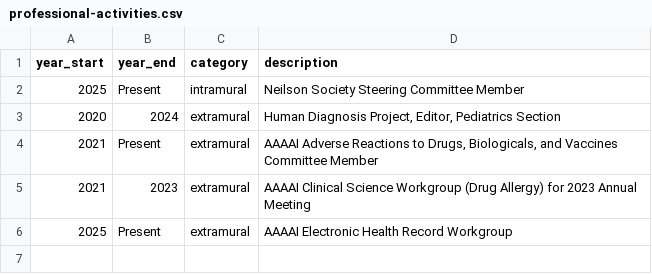
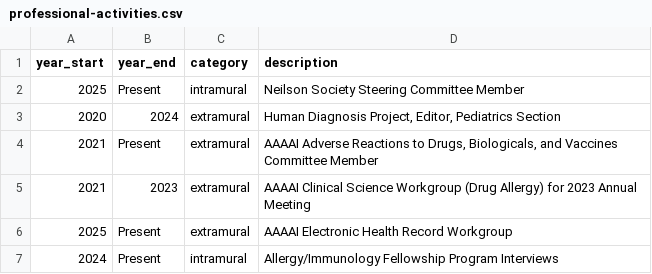
Before and after one commit to mattkrantz/cv-krantz, a CSV file: data/professional-activities.csv, drawn as a sheet; the diff names each change by its address in the sheet, - before the commit and + after, or states it on an @@ line.

Commit message:
add allergy fellowship interviewing to professional activities

```diff
--- a/data/professional-activities.csv
+++ b/data/professional-activities.csv
+row 7: 2024 | Present | intramural | Allergy/Immunology Fellowship Program Interviews
```
Also changed, not shown: data/clinical-teaching.csv.
